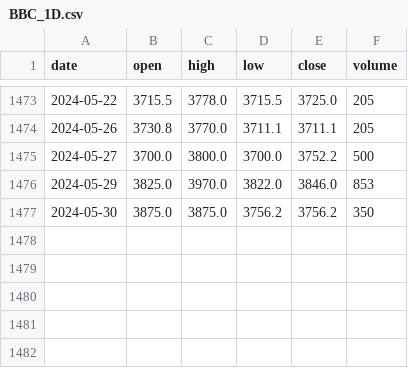
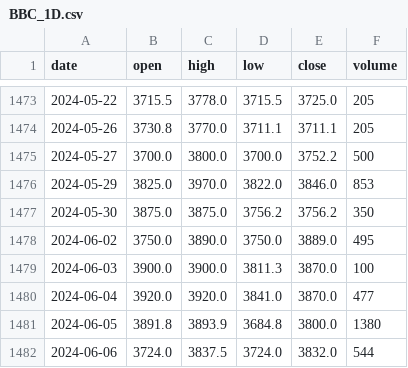
Before and after one commit to surajrimal07/AITrade-NEPSE, a CSV file: model_data/BBC/1D/BBC_1D.csv, drawn as a sheet; only a part is shown, gaps mark what is left out.

```diff
--- a/model_data/BBC/1D/BBC_1D.csv
+++ b/model_data/BBC/1D/BBC_1D.csv
@@ -1477 +1477,6 @@ date,open,high,low,close,volume
 2024-05-30,3875.0,3875.0,3756.2,3756.2,350
+2024-06-02,3750.0,3890.0,3750.0,3889.0,495
+2024-06-03,3900.0,3900.0,3811.3,3870.0,100
+2024-06-04,3920.0,3920.0,3841.0,3870.0,477
+2024-06-05,3891.8,3893.9,3684.8,3800.0,1380
+2024-06-06,3724.0,3837.5,3724.0,3832.0,544
```
Also changed, not shown: model_data/JFL/1D/JFL_1D.csv, model_data/KKHC/1D/KKHC_1D.csv, 49 other files.
